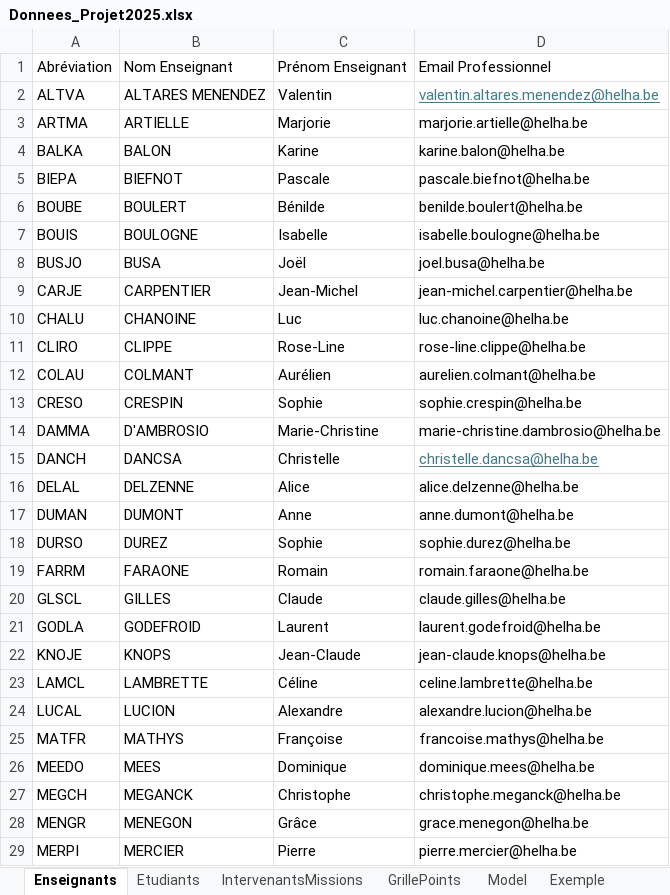
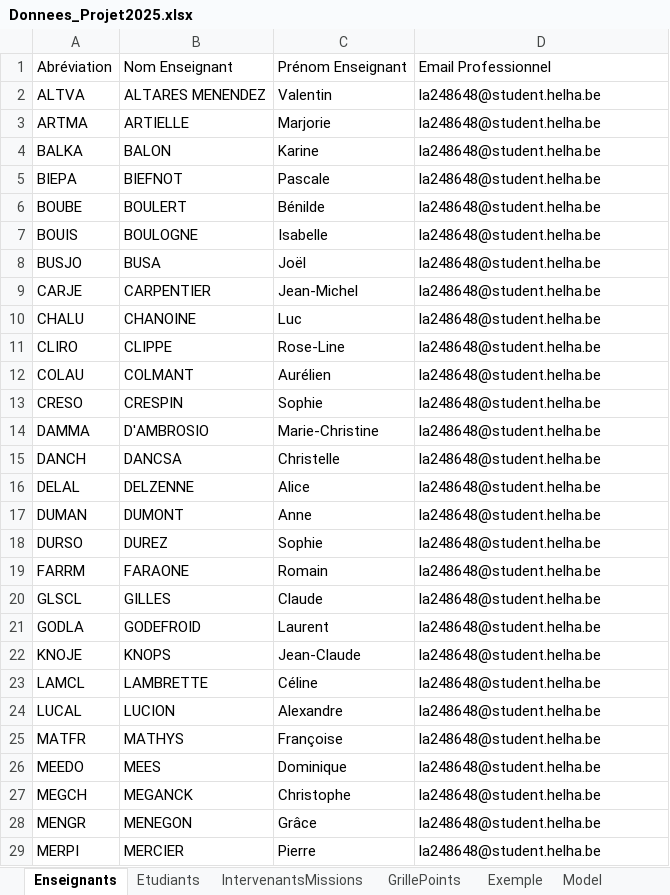
Before and after one commit to xen0r-star/AxenFlow, an Excel workbook: Donnees_Projet2025.xlsx, sheet Enseignants, drawn as a sheet; only a part is shown; values as stored, in another font and other column widths than the file's, no borders; table styles not drawn; the diff covers the shown part only; the diff names each change by its address in the sheet, - before the commit and + after, or states it on an @@ line.

```diff
--- a/Donnees_Projet2025.xlsx (sheet Enseignants)
+++ b/Donnees_Projet2025.xlsx (sheet Enseignants)
@@ sheet tab order changed: Enseignants | Etudiants | IntervenantsMissions | GrillePoints | Exemple | Model @@
-D2: valentin.altares.menendez@helha.be
+D2: la248648@student.helha.be
@@ D2 underline: on → off, text colour: #467886 → black @@
-D3: marjorie.artielle@helha.be
+D3: la248648@student.helha.be
-D4: karine.balon@helha.be
+D4: la248648@student.helha.be
-D5: pascale.biefnot@helha.be
+D5: la248648@student.helha.be
-D6: benilde.boulert@helha.be
+D6: la248648@student.helha.be
-D7: isabelle.boulogne@helha.be
+D7: la248648@student.helha.be
-D8: joel.busa@helha.be
+D8: la248648@student.helha.be
-D9: jean-michel.carpentier@helha.be
+D9: la248648@student.helha.be
-D10: luc.chanoine@helha.be
+D10: la248648@student.helha.be
-D11: rose-line.clippe@helha.be
+D11: la248648@student.helha.be
-D12: aurelien.colmant@helha.be
+D12: la248648@student.helha.be
-D13: sophie.crespin@helha.be
+D13: la248648@student.helha.be
-D14: marie-christine.dambrosio@helha.be
+D14: la248648@student.helha.be
-D15: christelle.dancsa@helha.be
+D15: la248648@student.helha.be
@@ D15 underline: on → off, text colour: #467886 → black @@
-D16: alice.delzenne@helha.be
+D16: la248648@student.helha.be
-D17: anne.dumont@helha.be
+D17: la248648@student.helha.be
-D18: sophie.durez@helha.be
+D18: la248648@student.helha.be
-D19: romain.faraone@helha.be
+D19: la248648@student.helha.be
-D20: claude.gilles@helha.be
+D20: la248648@student.helha.be
-D21: laurent.godefroid@helha.be
+D21: la248648@student.helha.be
-D22: jean-claude.knops@helha.be
+D22: la248648@student.helha.be
-D23: celine.lambrette@helha.be
+D23: la248648@student.helha.be
-D24: alexandre.lucion@helha.be
+D24: la248648@student.helha.be
-D25: francoise.mathys@helha.be
+D25: la248648@student.helha.be
-D26: dominique.mees@helha.be
+D26: la248648@student.helha.be
-D27: christophe.meganck@helha.be
+D27: la248648@student.helha.be
-D28: grace.menegon@helha.be
+D28: la248648@student.helha.be
-D29: pierre.mercier@helha.be
+D29: la248648@student.helha.be
```
Also changed, not shown: 16 edited cells and cell formats elsewhere in this sheet, sheet Etudiants, sheet Exemple, sheet Model, sheet GrillePoints, other sheet tabs, charts or pictures, Donnees_Projet2025.xlsm.
